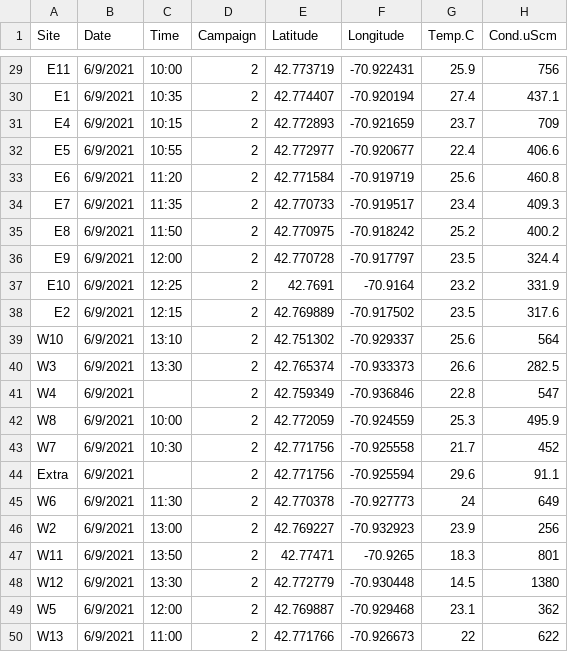
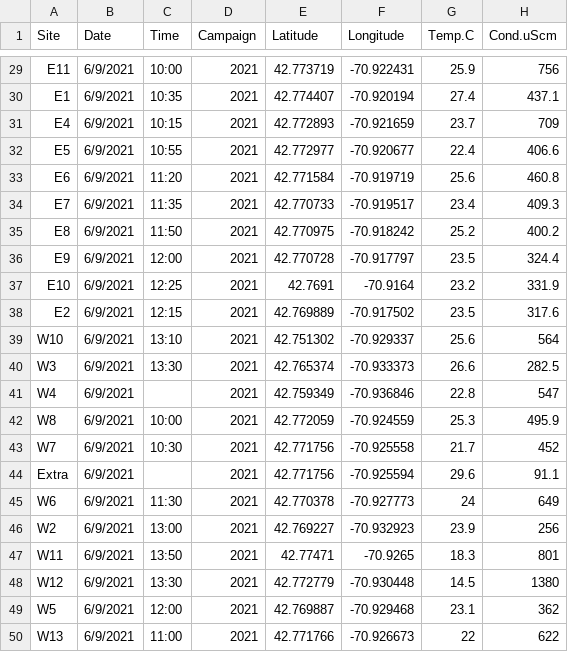
Before and after one commit to ctwhitney/UNH-beaver-pond-BGC, a CSV file: Data/Input_Data_2022-05-06.csv, drawn as a sheet; only a part is shown, gaps mark what is left out; the diff covers the shown part only; the diff names each change by its address in the sheet, - before the commit and + after, or states it on an @@ line.

```diff
--- a/Data/Input_Data_2022-05-06.csv
+++ b/Data/Input_Data_2022-05-06.csv
-D29:D50 (Campaign): 2
+D29:D50 (Campaign): 2021
```
Also changed, not shown: 31 edited cells elsewhere in this file, 29 other files.
